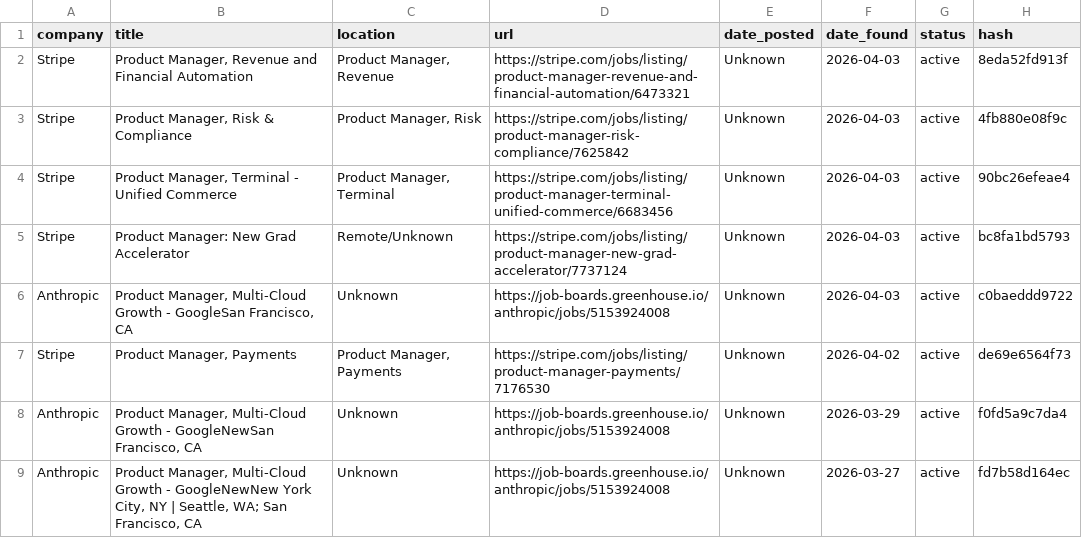
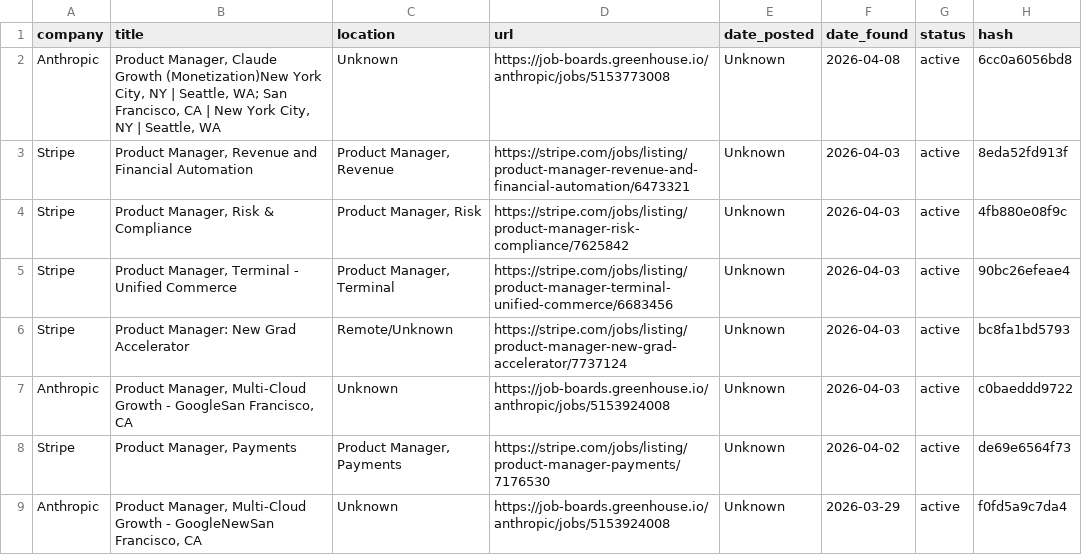
Before and after one commit to alishsayd/Scraper, a CSV file: data/jobs.csv, drawn as a sheet; only a part is shown; the shorter side is filled out with more unchanged rows.

```diff
--- a/data/jobs.csv
+++ b/data/jobs.csv
@@ -1,2 +1,3 @@
 company,title,location,url,date_posted,date_found,status,hash
+Anthropic,"Product Manager, Claude Growth (Monetization)New York City, NY | Seattle, WA; San Francisco, CA | New York City, NY | Seattle, WA",Unknown,https://job-boards.greenhouse.io/anthropic/jobs/5153773008,Unknown,2026-04-08,active,6cc0a6056bd8
 Stripe,"Product Manager, Revenue and Financial Automation","Product Manager, Revenue",https://stripe.com/jobs/listing/product-manager-revenue-and-financial-automation/6473321,Unknown,2026-04-03,active,8eda52fd913f
```
Also changed, not shown: 3 other files.
